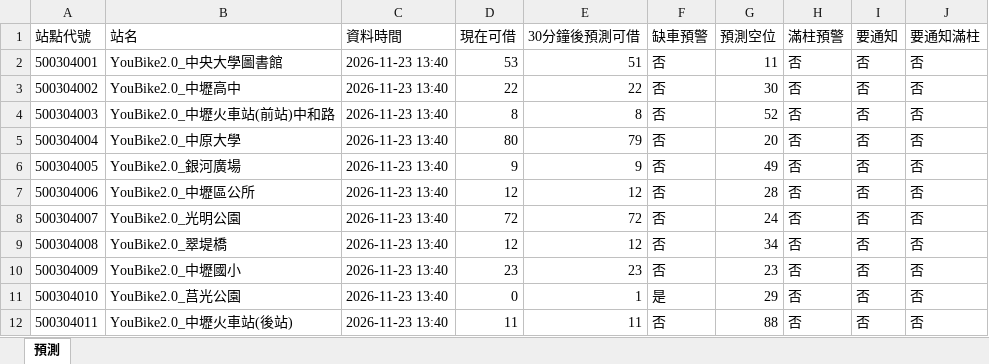
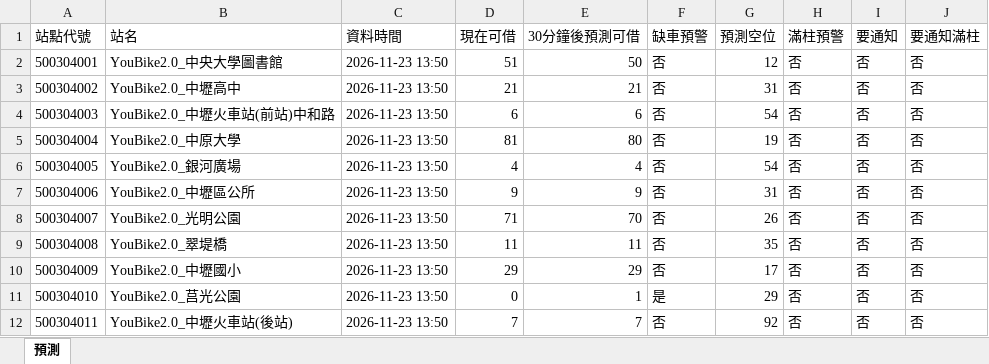
Before and after one commit to MingWei174/ncu-youbike, an Excel workbook: predictions.xlsx, sheet 預測, drawn as a sheet; only a part is shown; values as stored, in another font and other column widths than the file's, no borders; table styles not drawn; the diff covers the shown part only; the diff names each change by its address in the sheet, - before the commit and + after, or states it on an @@ line.

```diff
--- a/predictions.xlsx (sheet 預測)
+++ b/predictions.xlsx (sheet 預測)
-C2:C12 (資料時間): 2026-11-23 13:40
+C2:C12 (資料時間): 2026-11-23 13:50
-D2 (現在可借): 53
+D2 (現在可借): 51
-E2 (30分鐘後預測可借): 51
+E2 (30分鐘後預測可借): 50
-G2 (預測空位): 11
+G2 (預測空位): 12
-D3 (現在可借): 22
+D3 (現在可借): 21
-E3 (30分鐘後預測可借): 22
+E3 (30分鐘後預測可借): 21
-G3 (預測空位): 30
+G3 (預測空位): 31
-D4 (現在可借): 8
+D4 (現在可借): 6
-E4 (30分鐘後預測可借): 8
+E4 (30分鐘後預測可借): 6
-G4 (預測空位): 52
+G4 (預測空位): 54
-D5 (現在可借): 80
+D5 (現在可借): 81
-E5 (30分鐘後預測可借): 79
+E5 (30分鐘後預測可借): 80
-G5 (預測空位): 20
+G5 (預測空位): 19
-D6 (現在可借): 9
+D6 (現在可借): 4
-E6 (30分鐘後預測可借): 9
+E6 (30分鐘後預測可借): 4
-G6 (預測空位): 49
+G6 (預測空位): 54
-D7 (現在可借): 12
+D7 (現在可借): 9
-E7 (30分鐘後預測可借): 12
+E7 (30分鐘後預測可借): 9
-G7 (預測空位): 28
+G7 (預測空位): 31
-D8 (現在可借): 72
+D8 (現在可借): 71
-E8 (30分鐘後預測可借): 72
+E8 (30分鐘後預測可借): 70
-G8 (預測空位): 24
+G8 (預測空位): 26
-D9 (現在可借): 12
+D9 (現在可借): 11
-E9 (30分鐘後預測可借): 12
+E9 (30分鐘後預測可借): 11
-G9 (預測空位): 34
+G9 (預測空位): 35
-D10 (現在可借): 23
+D10 (現在可借): 29
-E10 (30分鐘後預測可借): 23
+E10 (30分鐘後預測可借): 29
-G10 (預測空位): 23
+G10 (預測空位): 17
-D12 (現在可借): 11
+D12 (現在可借): 7
-E12 (30分鐘後預測可借): 11
+E12 (30分鐘後預測可借): 7
-G12 (預測空位): 88
+G12 (預測空位): 92
```
Also changed, not shown: 470 edited cells elsewhere in this sheet, 3 other files.
